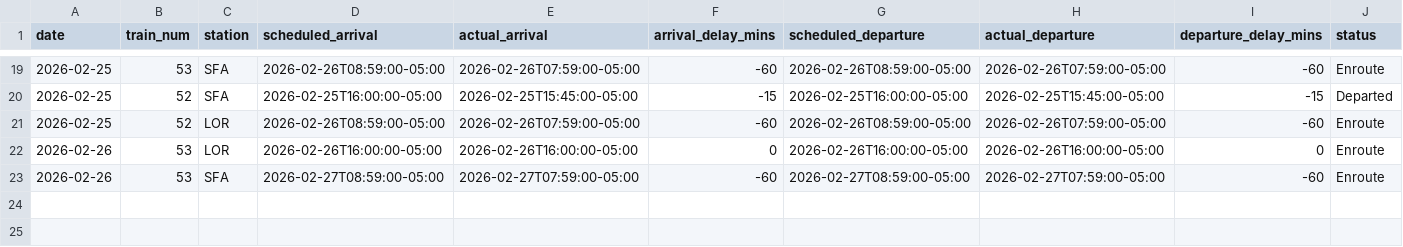
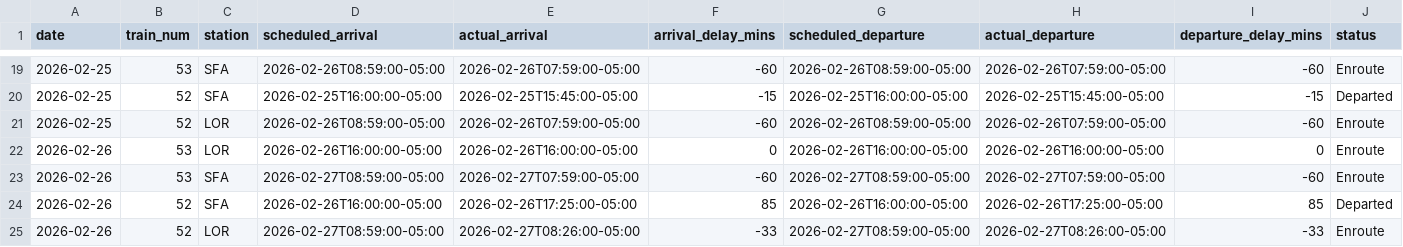
Before and after one commit to wonky4556/amtrak-auto-train-status, a CSV file: auto_train_status.csv, drawn as a sheet; only a part is shown, gaps mark what is left out; rows hold the shown columns only; the diff names each change by its address in the sheet, - before the commit and + after, or states it on an @@ line.

```diff
--- a/auto_train_status.csv
+++ b/auto_train_status.csv
+row 24: 2026-02-26 | 52 | SFA | 2026-02-26T16:00:00-05:00 | 2026-02-26T17:25:00-05:00 | 85 | 2026-02-26T16:00:00-05:00 | 2026-02-26T17:25:00-05:00 | 85 | Departed
+row 25: 2026-02-26 | 52 | LOR | 2026-02-27T08:59:00-05:00 | 2026-02-27T08:26:00-05:00 | -33 | 2026-02-27T08:59:00-05:00 | 2026-02-27T08:26:00-05:00 | -33 | Enroute
```
